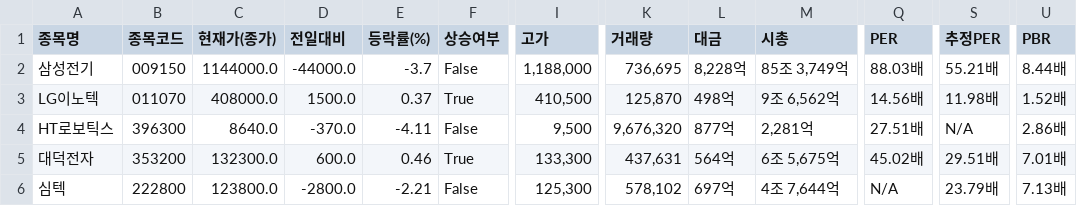
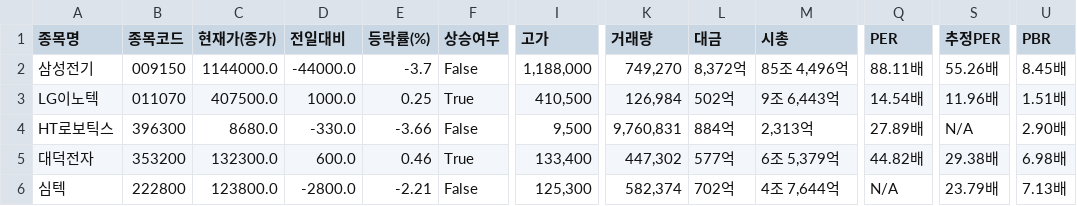
Before and after one commit to rumaaa2525/stock_collecter_Areum, a CSV file: data/전자장비와기기/2026-10-19.csv, drawn as a sheet; only a part is shown, gaps mark what is left out; the diff covers the shown part only; the diff names each change by its address in the sheet, - before the commit and + after, or states it on an @@ line.

```diff
--- a/data/전자장비와기기/2026-10-19.csv
+++ b/data/전자장비와기기/2026-10-19.csv
-K2 (거래량): 736,695
+K2 (거래량): 749,270
-L2 (대금): 8,228억
+L2 (대금): 8,372억
-M2 (시총): 85조 3,749억
+M2 (시총): 85조 4,496억
-Q2 (PER): 88.03배
+Q2 (PER): 88.11배
-S2 (추정PER): 55.21배
+S2 (추정PER): 55.26배
-U2 (PBR): 8.44배
+U2 (PBR): 8.45배
-C3 (현재가(종가)): 408000.0
+C3 (현재가(종가)): 407500.0
-D3 (전일대비): 1500.0
+D3 (전일대비): 1000.0
-E3 (등락률(%)): 0.37
+E3 (등락률(%)): 0.25
-K3 (거래량): 125,870
+K3 (거래량): 126,984
-L3 (대금): 498억
+L3 (대금): 502억
-M3 (시총): 9조 6,562억
+M3 (시총): 9조 6,443억
-Q3 (PER): 14.56배
+Q3 (PER): 14.54배
-S3 (추정PER): 11.98배
+S3 (추정PER): 11.96배
-U3 (PBR): 1.52배
+U3 (PBR): 1.51배
-C4 (현재가(종가)): 8640.0
+C4 (현재가(종가)): 8680.0
-D4 (전일대비): -370.0
+D4 (전일대비): -330.0
-E4 (등락률(%)): -4.11
+E4 (등락률(%)): -3.66
-K4 (거래량): 9,676,320
+K4 (거래량): 9,760,831
-L4 (대금): 877억
+L4 (대금): 884억
-M4 (시총): 2,281억
+M4 (시총): 2,313억
-Q4 (PER): 27.51배
+Q4 (PER): 27.89배
-U4 (PBR): 2.86배
+U4 (PBR): 2.90배
-I5 (고가): 133,300
+I5 (고가): 133,400
-K5 (거래량): 437,631
+K5 (거래량): 447,302
-L5 (대금): 564억
+L5 (대금): 577억
-M5 (시총): 6조 5,675억
+M5 (시총): 6조 5,379억
-Q5 (PER): 45.02배
+Q5 (PER): 44.82배
-S5 (추정PER): 29.51배
+S5 (추정PER): 29.38배
-U5 (PBR): 7.01배
+U5 (PBR): 6.98배
-K6 (거래량): 578,102
+K6 (거래량): 582,374
-L6 (대금): 697억
+L6 (대금): 702억
```
Also changed, not shown: 114 edited cells elsewhere in this file.
